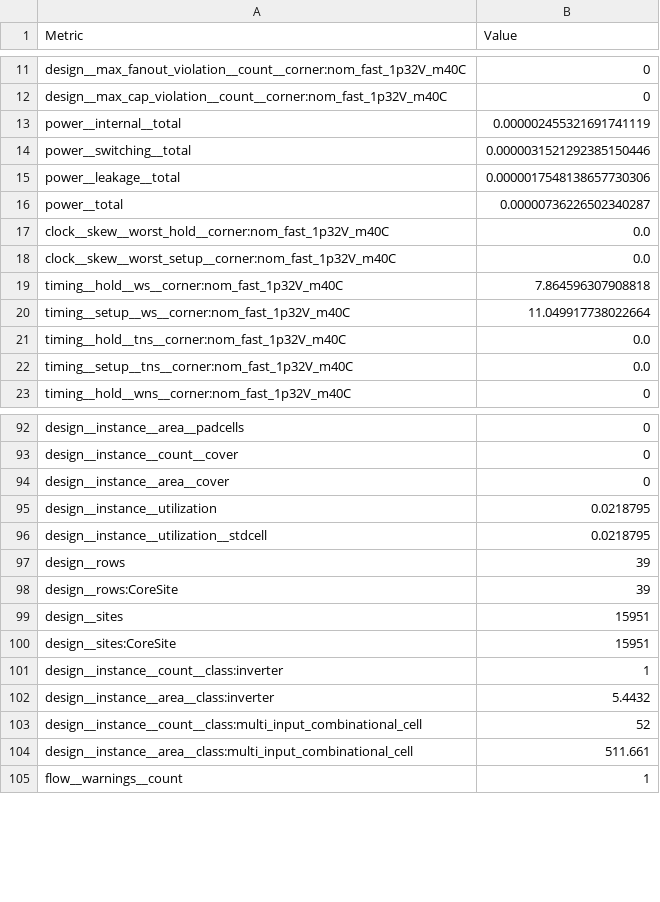
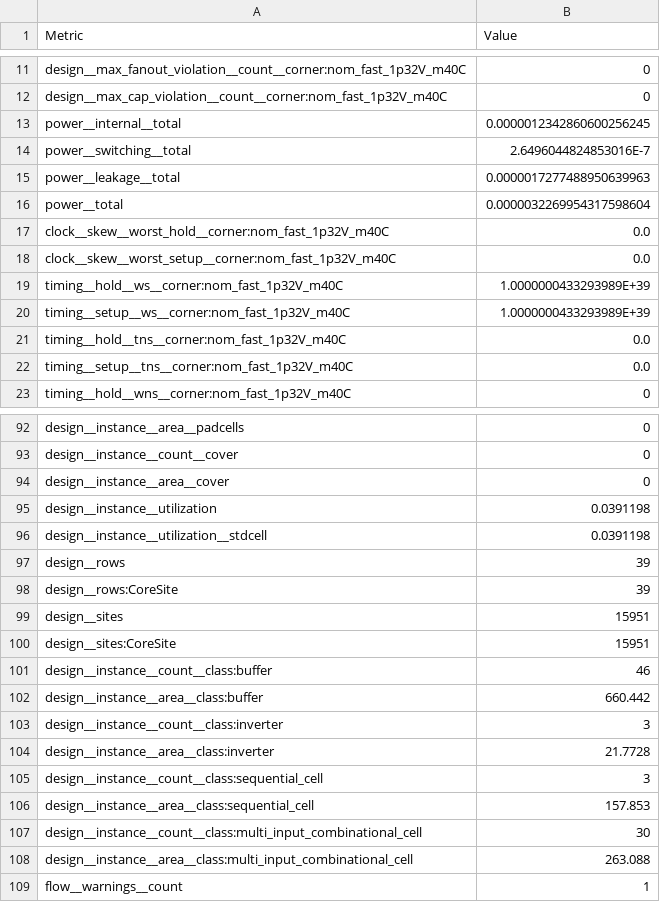
Before and after one commit to TinyTapeout/tinytapeout-ihp-26b, a CSV file: projects/tt_um_schwallsunk_signal_discriminator/stats/metrics.csv, drawn as a sheet; only a part is shown, gaps mark what is left out; the diff covers the shown part only.

```diff
--- a/projects/tt_um_schwallsunk_signal_discriminator/stats/metrics.csv
+++ b/projects/tt_um_schwallsunk_signal_discriminator/stats/metrics.csv
@@ -12,10 +12,10 @@ design__max_fanout_violation__count__corner:nom_fast_1p32V_m40C,0
 design__max_cap_violation__count__corner:nom_fast_1p32V_m40C,0
-power__internal__total,0.000002455321691741119
-power__switching__total,0.0000031521292385150446
-power__leakage__total,0.0000017548138657730306
-power__total,0.00000736226502340287
+power__internal__total,0.0000012342860600256245
+power__switching__total,2.6496044824853016E-7
+power__leakage__total,0.0000017277488950639963
+power__total,0.0000032269954317598604
 clock__skew__worst_hold__corner:nom_fast_1p32V_m40C,0.0
 clock__skew__worst_setup__corner:nom_fast_1p32V_m40C,0.0
-timing__hold__ws__corner:nom_fast_1p32V_m40C,7.864596307908818
-timing__setup__ws__corner:nom_fast_1p32V_m40C,11.049917738022664
+timing__hold__ws__corner:nom_fast_1p32V_m40C,1.0000000433293989E+39
+timing__setup__ws__corner:nom_fast_1p32V_m40C,1.0000000433293989E+39
 timing__hold__tns__corner:nom_fast_1p32V_m40C,0.0
@@ -94,4 +94,4 @@ design__instance__count__cover,0
 design__instance__area__cover,0
-design__instance__utilization,0.0218795
-design__instance__utilization__stdcell,0.0218795
+design__instance__utilization,0.0391198
+design__instance__utilization__stdcell,0.0391198
 design__rows,39
@@ -100,6 +100,10 @@ design__sites,15951
 design__sites:CoreSite,15951
-design__instance__count__class:inverter,1
-design__instance__area__class:inverter,5.4432
-design__instance__count__class:multi_input_combinational_cell,52
-design__instance__area__class:multi_input_combinational_cell,511.661
+design__instance__count__class:buffer,46
+design__instance__area__class:buffer,660.442
+design__instance__count__class:inverter,3
+design__instance__area__class:inverter,21.7728
+design__instance__count__class:sequential_cell,3
+design__instance__area__class:sequential_cell,157.853
+design__instance__count__class:multi_input_combinational_cell,30
+design__instance__area__class:multi_input_combinational_cell,263.088
 flow__warnings__count,1
```
Also changed, not shown: 2 removed rows and 42 edited cells elsewhere in this file, 5 other files.
